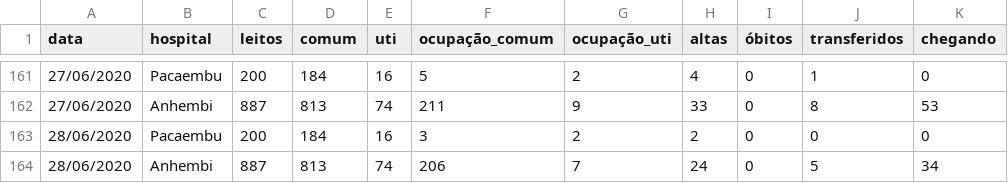
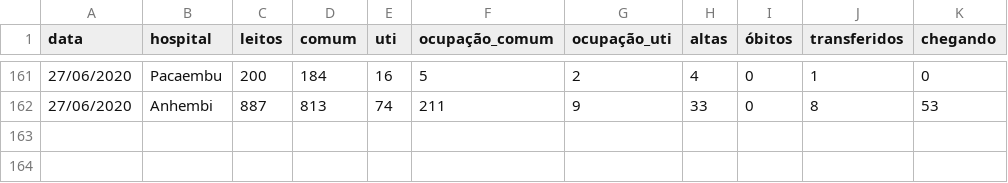
Before and after one commit to DaviSRodrigues/Covid-19-em-Sao-Paulo, a CSV file: dados/hospitais_campanha_sp.csv, drawn as a sheet; only a part is shown, gaps mark what is left out.

```diff
--- a/dados/hospitais_campanha_sp.csv
+++ b/dados/hospitais_campanha_sp.csv
@@ -162,3 +162 @@ data,hospital,leitos,comum,uti,ocupação_comum,ocupação_uti,altas,óbitos,tra
 27/06/2020,Anhembi,887,813,74,211,9,33,0,8,53
-28/06/2020,Pacaembu,200,184,16,3,2,2,0,0,0
-28/06/2020,Anhembi,887,813,74,206,7,24,0,5,34
```
Also changed, not shown: dados/dados_cidade_sp.csv, dados/internacoes.csv, 40 other files.
